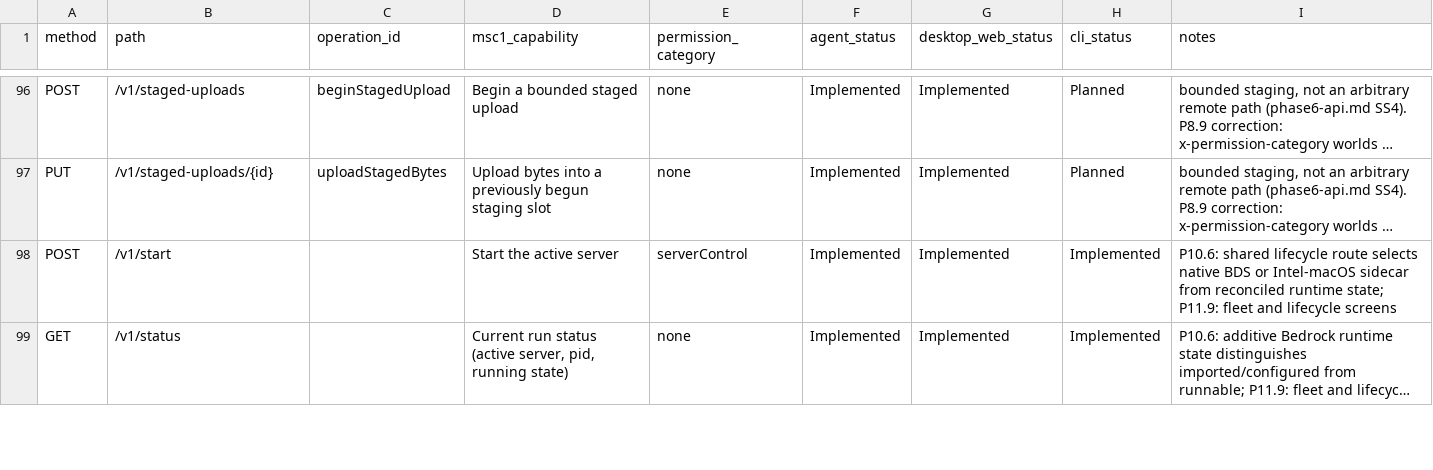
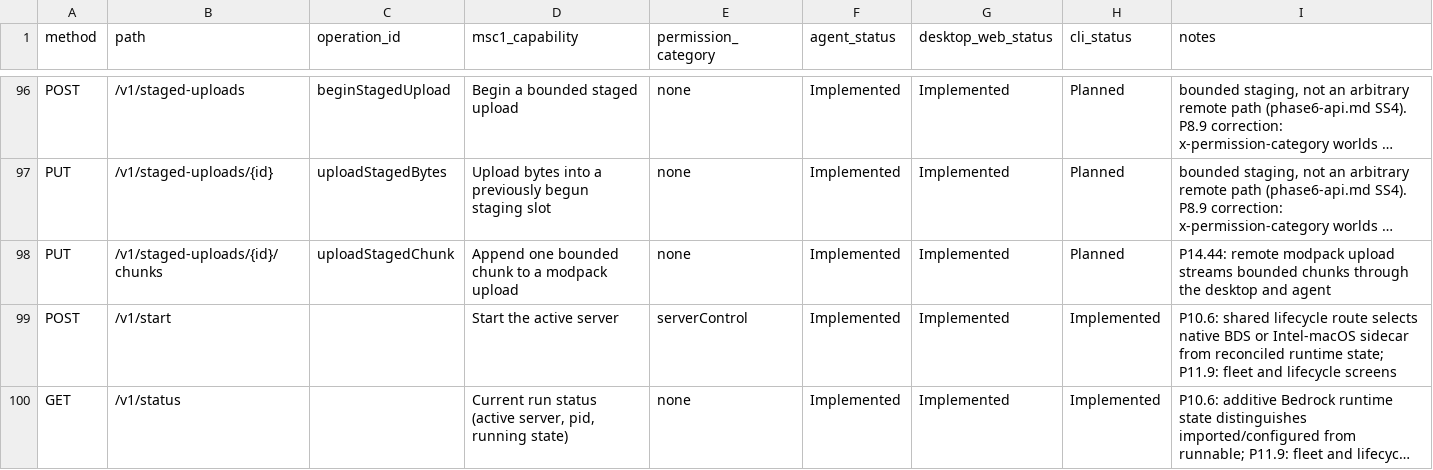
Before and after one commit to ctemple9/msc2, a CSV file: docs/msc2/client-capability-matrix.csv, drawn as a sheet; only a part is shown, gaps mark what is left out; long unchanged cells end in …; the diff names each change by its address in the sheet, - before the commit and + after, or states it on an @@ line.

```diff
--- a/docs/msc2/client-capability-matrix.csv
+++ b/docs/msc2/client-capability-matrix.csv
+row 98: PUT | /v1/staged-uploads/{id}/chunks | uploadStagedChunk | Append one bounded chunk to a modpack upload | none | Implemented | Implemented | Planned | P14.44: remote modpack upload streams bounded chunks through the desktop and agent
```
Also changed, not shown: 3 other files.
